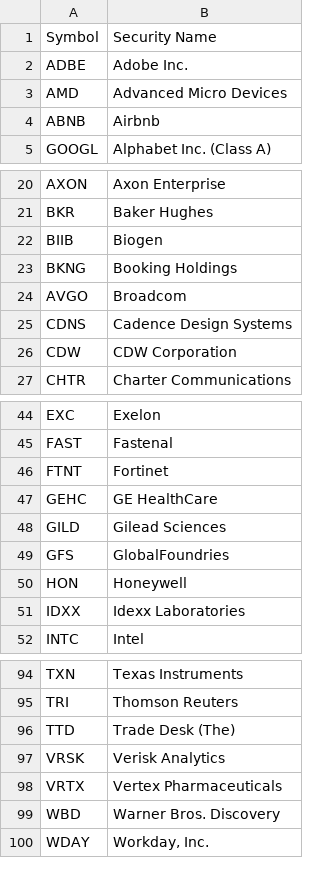
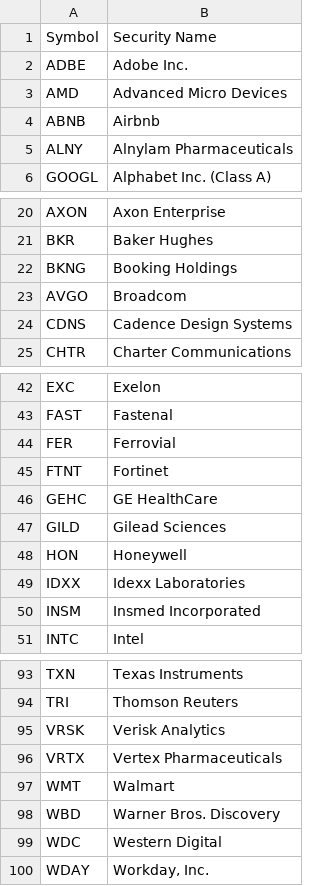
Before and after one commit to DiogoRibeiro7/sp500-nasdaq-under20, a CSV file: data/nasdaq_tickers.csv, drawn as a sheet; only a part is shown, gaps mark what is left out; removed rows and columns are numbered as before the commit, all else as after; the diff covers the shown part only; the diff names each change by its address in the sheet, - before the commit and + after, or states it on an @@ line.

```diff
--- a/data/nasdaq_tickers.csv
+++ b/data/nasdaq_tickers.csv
+row 5: ALNY | Alnylam Pharmaceuticals
-row 22: BIIB | Biogen
-row 26: CDW | CDW Corporation
+row 44: FER | Ferrovial
-row 49: GFS | GlobalFoundries
+row 50: INSM | Insmed Incorporated
-row 96: TTD | Trade Desk (The)
+row 97: WMT | Walmart
+row 99: WDC | Western Digital
```
Also changed, not shown: 2 added rows and 3 removed rows elsewhere in this file, 2 other files.
